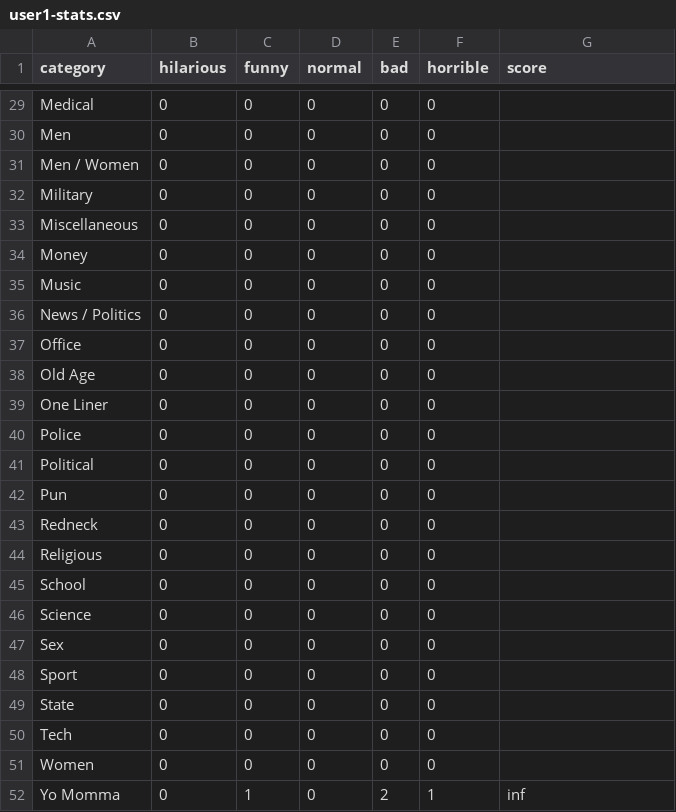
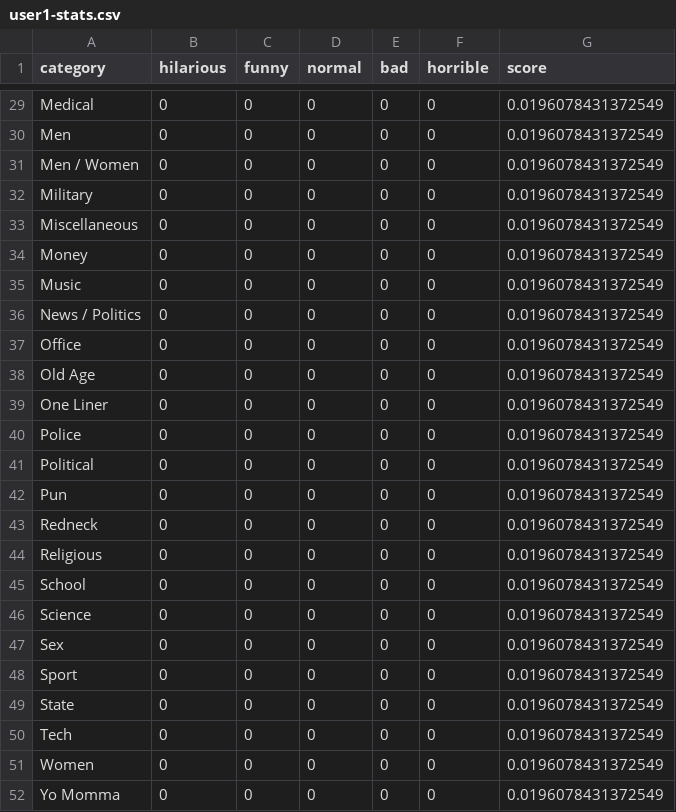
Before and after one commit to stefanliemawan/jokes_chatbot, a CSV file: stats/user1/user1-stats.csv, drawn as a sheet; only a part is shown, gaps mark what is left out; the diff covers the shown part only; the diff names each change by its address in the sheet, - before the commit and + after, or states it on an @@ line.

```diff
--- a/stats/user1/user1-stats.csv
+++ b/stats/user1/user1-stats.csv
-G29:G51 (score): (empty)
+G29:G51 (score): 0.0196078431372549
-C52 (funny): 1
+C52 (funny): 0
-E52 (bad): 2
+E52 (bad): 0
-F52 (horrible): 1
+F52 (horrible): 0
-G52 (score): inf
+G52 (score): 0.0196078431372549
```
Also changed, not shown: 29 edited cells elsewhere in this file, 1 other file.
